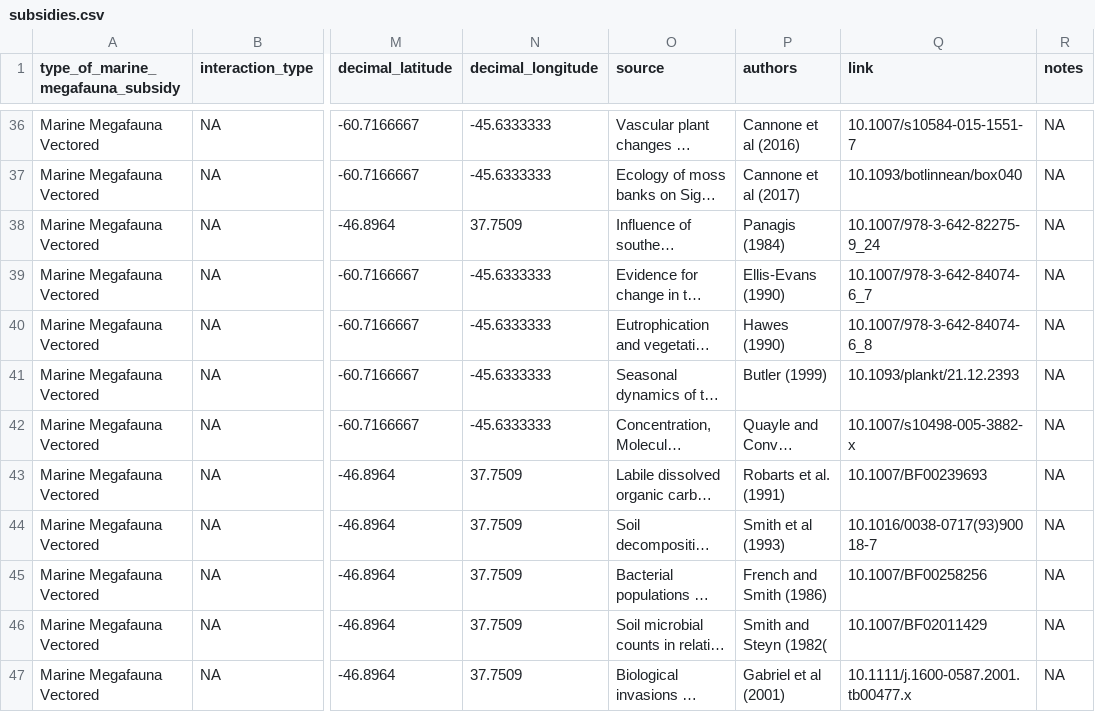
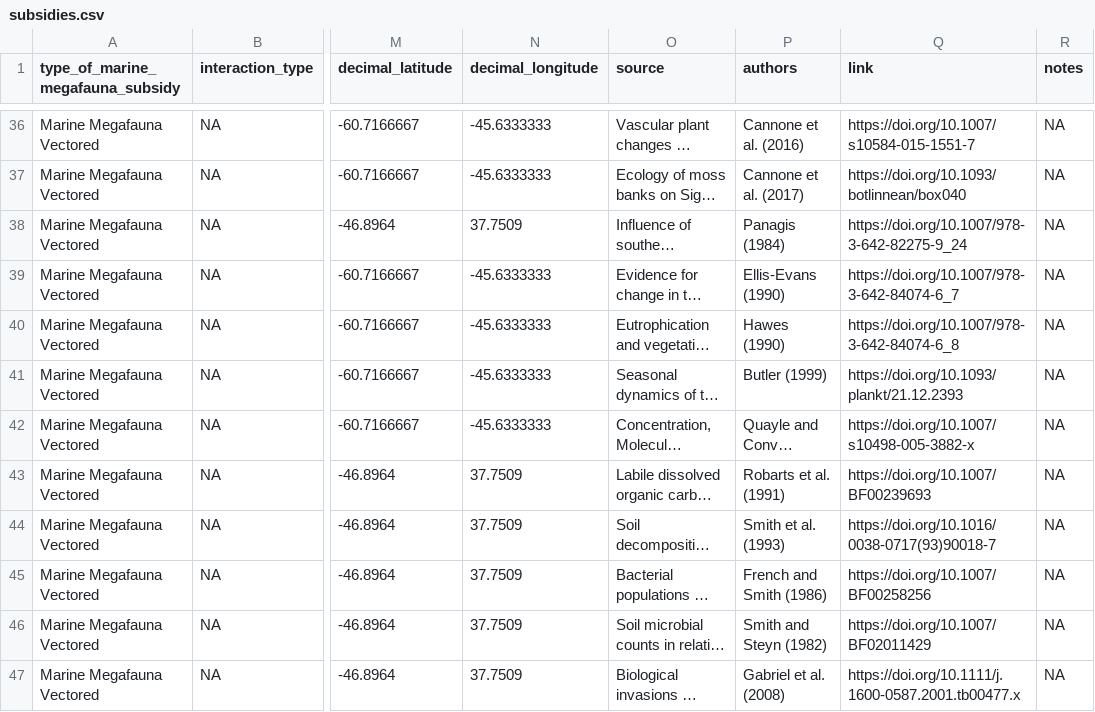
Before and after one commit to fgerraty/Marine_Megafauna_Subsidies, a CSV file: data/processed/subsidies.csv, drawn as a sheet; only a part is shown, gaps mark what is left out; long unchanged cells end in …; the diff covers the shown part only; the diff names each change by its address in the sheet, - before the commit and + after, or states it on an @@ line.

```diff
--- a/data/processed/subsidies.csv
+++ b/data/processed/subsidies.csv
-P36 (authors): Cannone et al (2016)
+P36 (authors): Cannone et al. (2016)
-Q36 (link): 10.1007/s10584-015-1551-7
+Q36 (link): https://doi.org/10.1007/s10584-015-1551-7
-P37 (authors): Cannone et al (2017)
+P37 (authors): Cannone et al. (2017)
-Q37 (link): 10.1093/botlinnean/box040
+Q37 (link): https://doi.org/10.1093/botlinnean/box040
-Q38 (link): 10.1007/978-3-642-82275-9_24
+Q38 (link): https://doi.org/10.1007/978-3-642-82275-9_24
-Q39 (link): 10.1007/978-3-642-84074-6_7
+Q39 (link): https://doi.org/10.1007/978-3-642-84074-6_7
-Q40 (link): 10.1007/978-3-642-84074-6_8
+Q40 (link): https://doi.org/10.1007/978-3-642-84074-6_8
-Q41 (link): 10.1093/plankt/21.12.2393
+Q41 (link): https://doi.org/10.1093/plankt/21.12.2393
-Q42 (link): 10.1007/s10498-005-3882-x
+Q42 (link): https://doi.org/10.1007/s10498-005-3882-x
-Q43 (link): 10.1007/BF00239693
+Q43 (link): https://doi.org/10.1007/BF00239693
-P44 (authors): Smith et al (1993)
+P44 (authors): Smith et al. (1993)
-Q44 (link): 10.1016/0038-0717(93)90018-7
+Q44 (link): https://doi.org/10.1016/0038-0717(93)90018-7
-Q45 (link): 10.1007/BF00258256
+Q45 (link): https://doi.org/10.1007/BF00258256
-P46 (authors): Smith and Steyn (1982(
+P46 (authors): Smith and Steyn (1982)
-Q46 (link): 10.1007/BF02011429
+Q46 (link): https://doi.org/10.1007/BF02011429
-P47 (authors): Gabriel et al (2001)
+P47 (authors): Gabriel et al. (2008)
-Q47 (link): 10.1111/j.1600-0587.2001.tb00477.x
+Q47 (link): https://doi.org/10.1111/j.1600-0587.2001.tb00477.x
```
Also changed, not shown: 87 edited cells elsewhere in this file, data/raw/Marine_Megafauna_Subsidies.csv, 1 other file.
